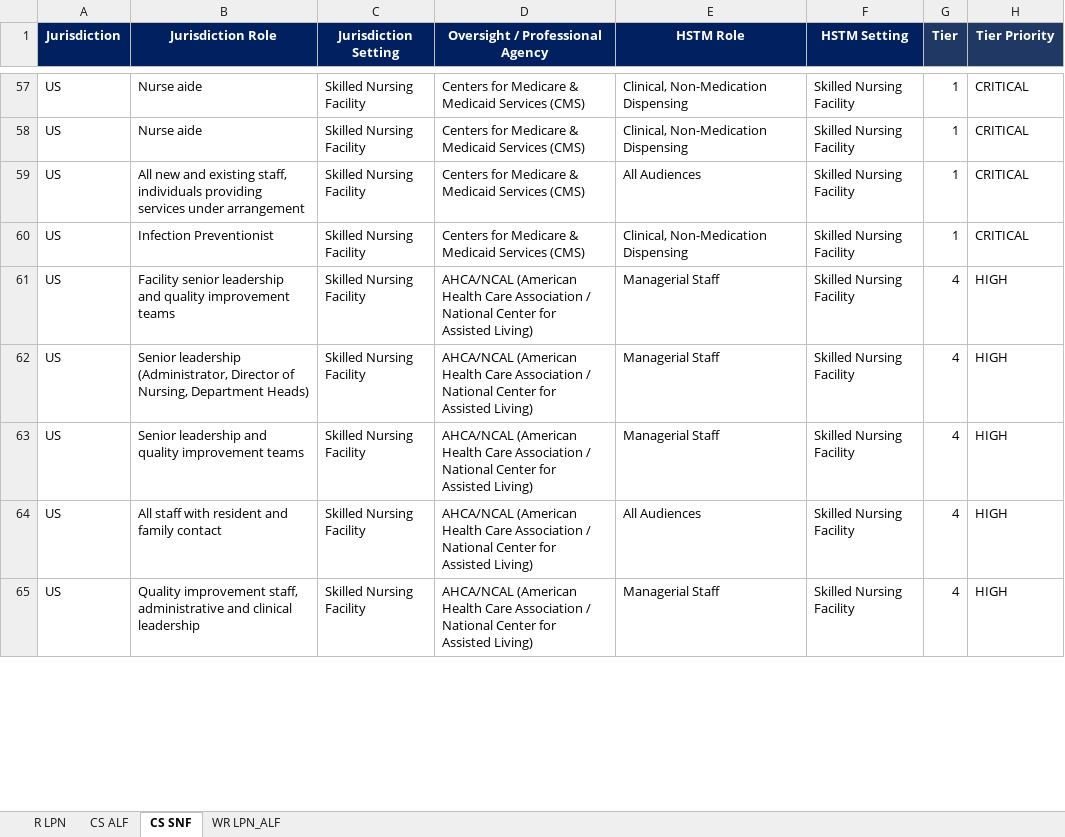
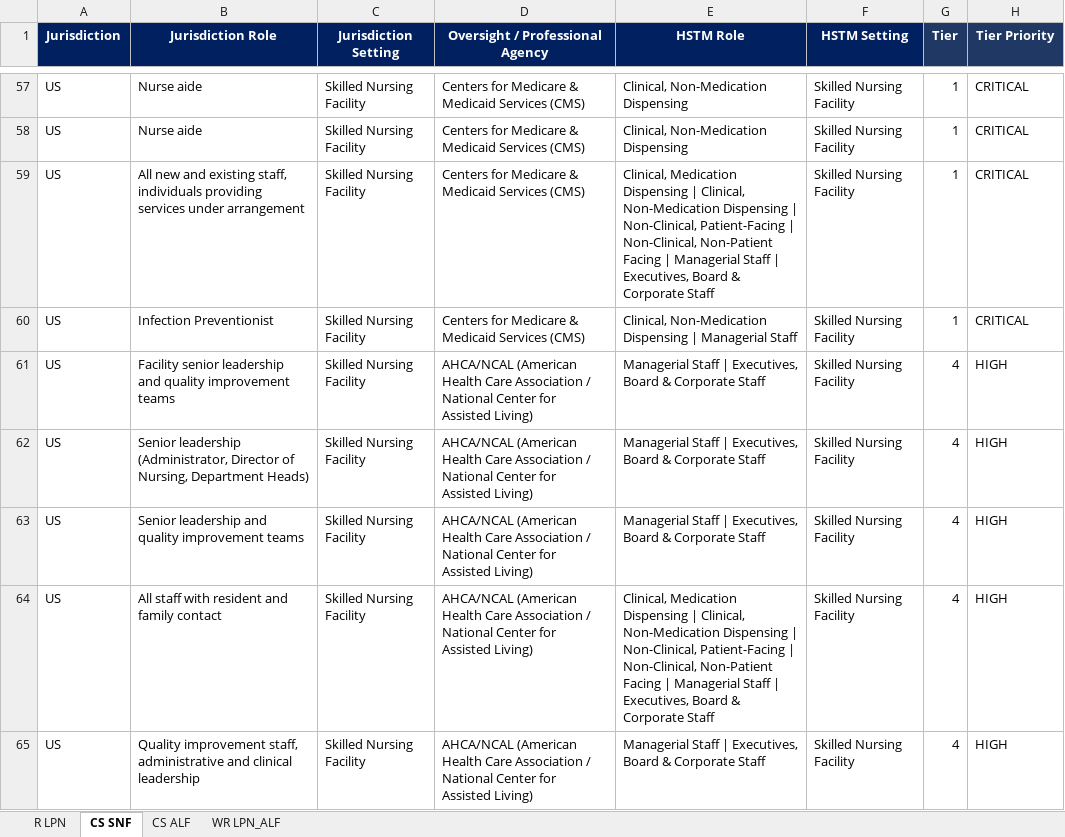
Before and after one commit to dalton-ls/regintel, an Excel workbook: RegIntel_PoC.xlsx, sheet CS SNF, drawn as a sheet; only a part is shown, gaps mark what is left out; values as stored, in another font and other column widths than the file's, no borders; the diff covers the shown part only; the diff names each change by its address in the sheet, - before the commit and + after, or states it on an @@ line.

```diff
--- a/RegIntel_PoC.xlsx (sheet CS SNF)
+++ b/RegIntel_PoC.xlsx (sheet CS SNF)
@@ sheet tab order changed: R LPN | CS SNF | CS ALF | WR LPN_ALF @@
-E59 (HSTM Role): All Audiences
+E59 (HSTM Role): Clinical, Medication Dispensing | Clinical, Non-Medication Dispensing | Non-Clinical, Patient-Facing | Non-Clinical, Non-Patient Facing | Managerial Staff | Executives, Board & Corporate Staff
-E60 (HSTM Role): Clinical, Non-Medication Dispensing
+E60 (HSTM Role): Clinical, Non-Medication Dispensing | Managerial Staff
-E61:E63 (HSTM Role): Managerial Staff
+E61:E63 (HSTM Role): Managerial Staff | Executives, Board & Corporate Staff
-E64 (HSTM Role): All Audiences
+E64 (HSTM Role): Clinical, Medication Dispensing | Clinical, Non-Medication Dispensing | Non-Clinical, Patient-Facing | Non-Clinical, Non-Patient Facing | Managerial Staff | Executives, Board & Corporate Staff
-E65 (HSTM Role): Managerial Staff
+E65 (HSTM Role): Managerial Staff | Executives, Board & Corporate Staff
```
Also changed, not shown: 45 added rows and 18 edited cells elsewhere in this sheet, sheet CS ALF.
